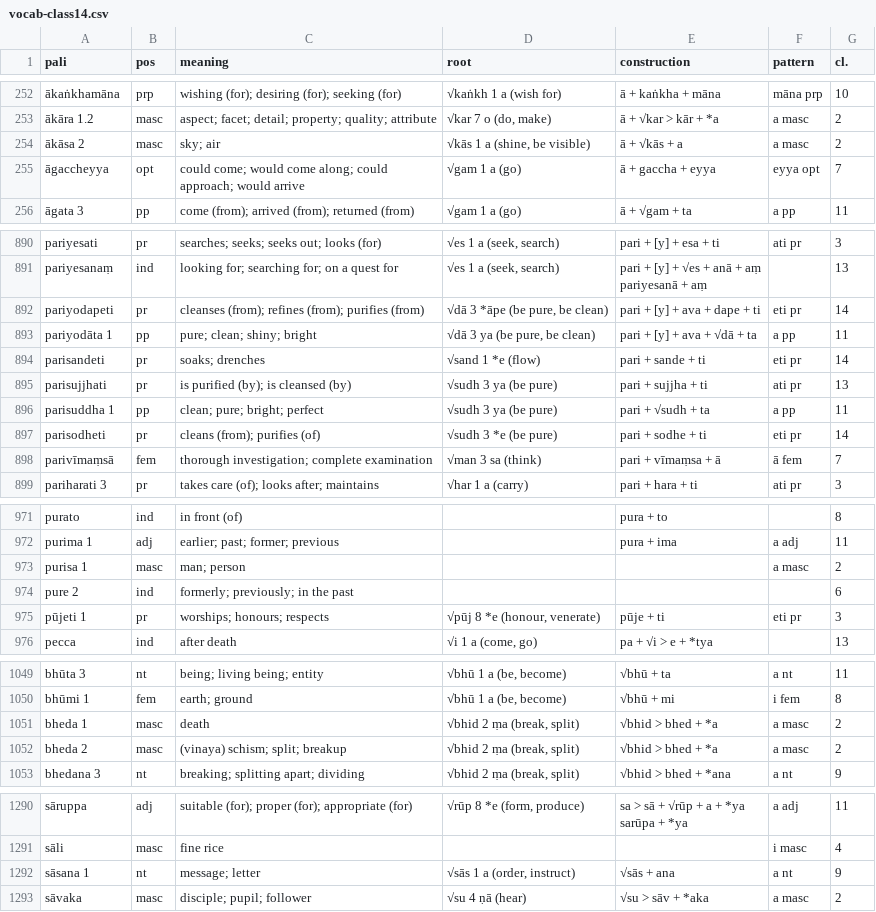
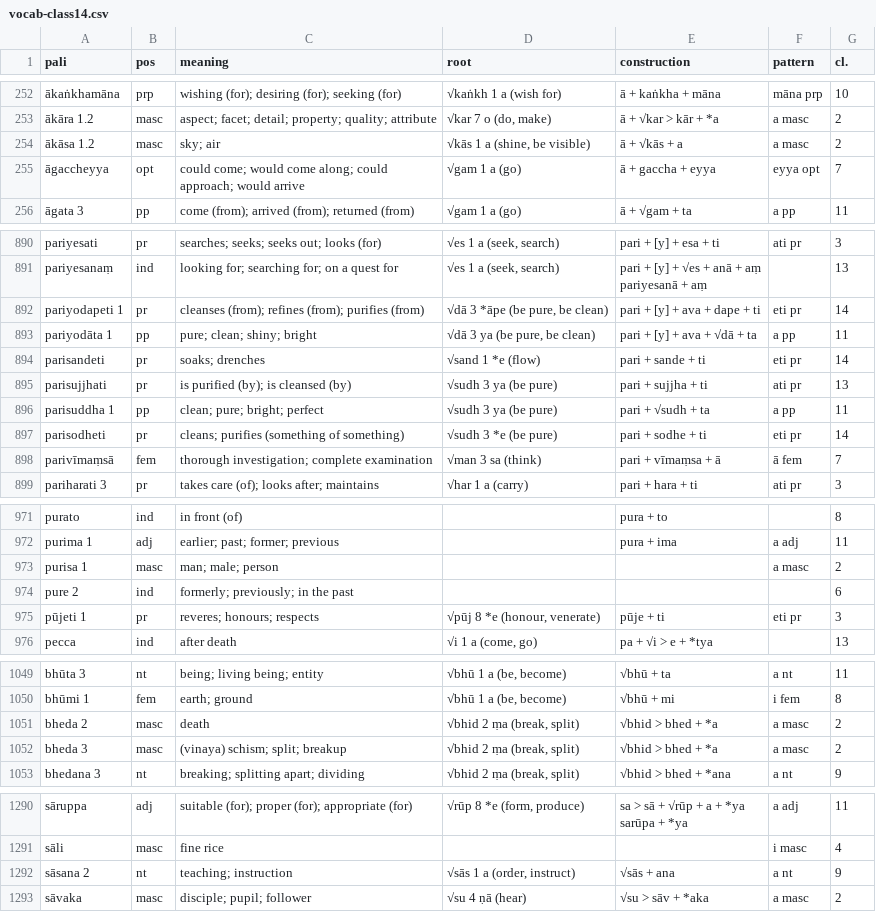
Before and after one commit to sasanarakkha/study-tools, a CSV file: pali-class/vocab/vocab-class14.csv, drawn as a sheet; only a part is shown, gaps mark what is left out; the diff covers the shown part only; the diff names each change by its address in the sheet, - before the commit and + after, or states it on an @@ line.

```diff
--- a/pali-class/vocab/vocab-class14.csv
+++ b/pali-class/vocab/vocab-class14.csv
-A254 (pali): ākāsa 2
+A254 (pali): ākāsa 1.2
-A892 (pali): pariyodapeti
+A892 (pali): pariyodapeti 1
-C897 (meaning): cleans (from); purifies (of)
+C897 (meaning): cleans; purifies (something of something)
-C973 (meaning): man; person
+C973 (meaning): man; male; person
-C975 (meaning): worships; honours; respects
+C975 (meaning): reveres; honours; respects
-A1051 (pali): bheda 1
+A1051 (pali): bheda 2
-A1052 (pali): bheda 2
+A1052 (pali): bheda 3
-A1292 (pali): sāsana 1
+A1292 (pali): sāsana 2
-C1292 (meaning): message; letter
+C1292 (meaning): teaching; instruction
```
Also changed, not shown: 12 edited cells elsewhere in this file, pali-class/vocab/vocab-class15.csv, pali-class/vocab/vocab-class17.csv, 54 other files.
